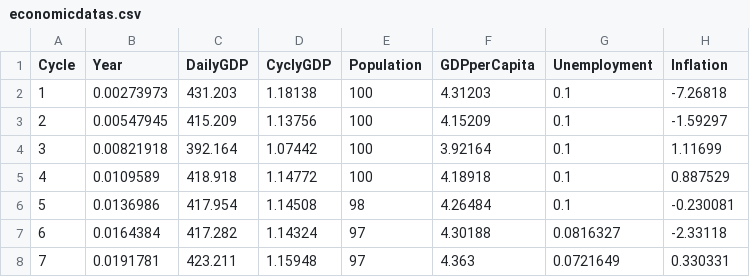
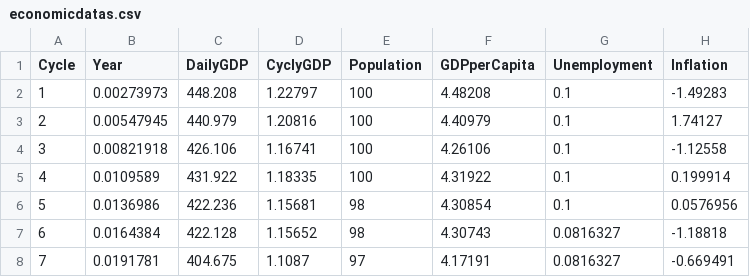
Before and after one commit to pavass06/FishingVillage, a CSV file: src/economicdatas.csv, drawn as a sheet; only a part is shown; the diff covers the shown part only.

```diff
--- a/src/economicdatas.csv
+++ b/src/economicdatas.csv
@@ -1,8 +1,8 @@
 Cycle,Year,DailyGDP,CyclyGDP,Population,GDPperCapita,Unemployment,Inflation
-1,0.00273973,431.203,1.18138,100,4.31203,0.1,-7.26818
-2,0.00547945,415.209,1.13756,100,4.15209,0.1,-1.59297
-3,0.00821918,392.164,1.07442,100,3.92164,0.1,1.11699
-4,0.0109589,418.918,1.14772,100,4.18918,0.1,0.887529
-5,0.0136986,417.954,1.14508,98,4.26484,0.1,-0.230081
-6,0.0164384,417.282,1.14324,97,4.30188,0.0816327,-2.33118
-7,0.0191781,423.211,1.15948,97,4.363,0.0721649,0.330331
+1,0.00273973,448.208,1.22797,100,4.48208,0.1,-1.49283
+2,0.00547945,440.979,1.20816,100,4.40979,0.1,1.74127
+3,0.00821918,426.106,1.16741,100,4.26106,0.1,-1.12558
+4,0.0109589,431.922,1.18335,100,4.31922,0.1,0.199914
+5,0.0136986,422.236,1.15681,98,4.30854,0.1,0.0576956
+6,0.0164384,422.128,1.15652,98,4.30743,0.0816327,-1.18818
+7,0.0191781,404.675,1.1087,97,4.17191,0.0816327,-0.669491
```
Also changed, not shown: 18 edited cells elsewhere in this file, 5 other files.
